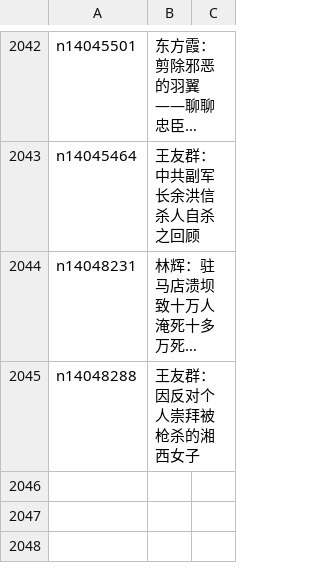
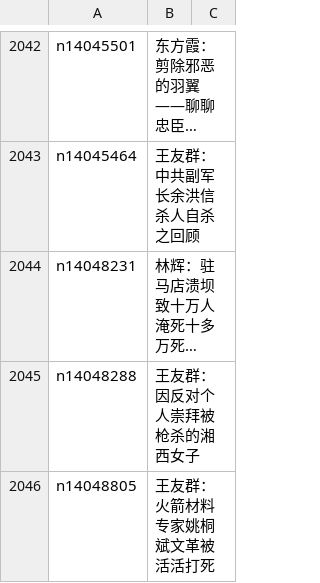
Before and after one commit to epic-marker/epoch-comment, a CSV file: indexes/nsc1028.csv, drawn as a sheet; only a part is shown, gaps mark what is left out; long unchanged cells end in …; the diff names each change by its address in the sheet, - before the commit and + after, or states it on an @@ line.

```diff
--- a/indexes/nsc1028.csv
+++ b/indexes/nsc1028.csv
+row 2046: n14048805 | 王友群：火箭材料专家姚桐斌文革被活活打死
```
Also changed, not shown: indexes/nsc1025.csv, indexes/nsc1035.csv, 21 other files.
